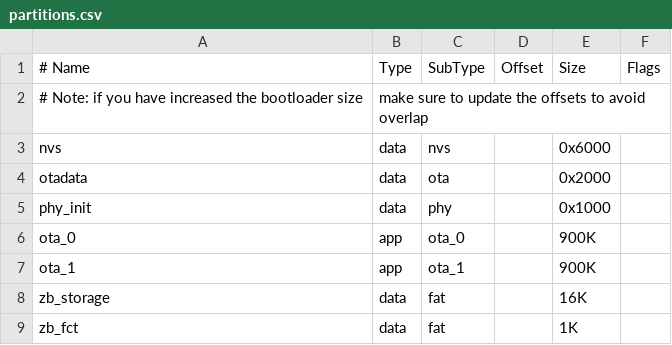
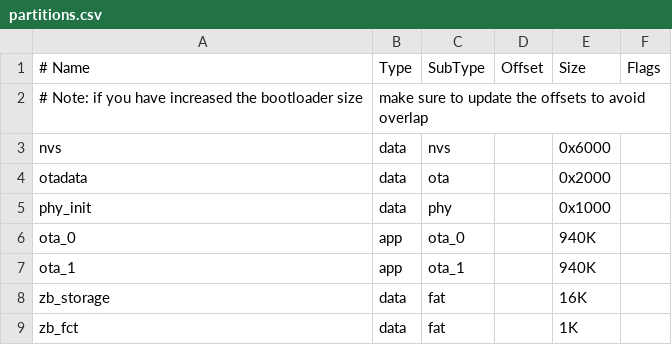
Before and after one commit to espressif/esp-zigbee-sdk, a CSV file: examples/esp_zigbee_ncp/partitions.csv, drawn as a sheet.

```diff
--- a/examples/esp_zigbee_ncp/partitions.csv
+++ b/examples/esp_zigbee_ncp/partitions.csv
@@ -5,4 +5,4 @@ otadata,    data, ota,      ,        0x2000,
 phy_init,   data, phy,      ,        0x1000,
-ota_0,      app,  ota_0,    ,        900K,
-ota_1,      app,  ota_1,    ,        900K,
+ota_0,      app,  ota_0,    ,        940K,
+ota_1,      app,  ota_1,    ,        940K,
 zb_storage, data, fat,      ,        16K,
```
Also changed, not shown: examples/esp_zigbee_all_device_types_app/partitions.csv, examples/esp_zigbee_gateway/partitions.csv, 4 other files.
